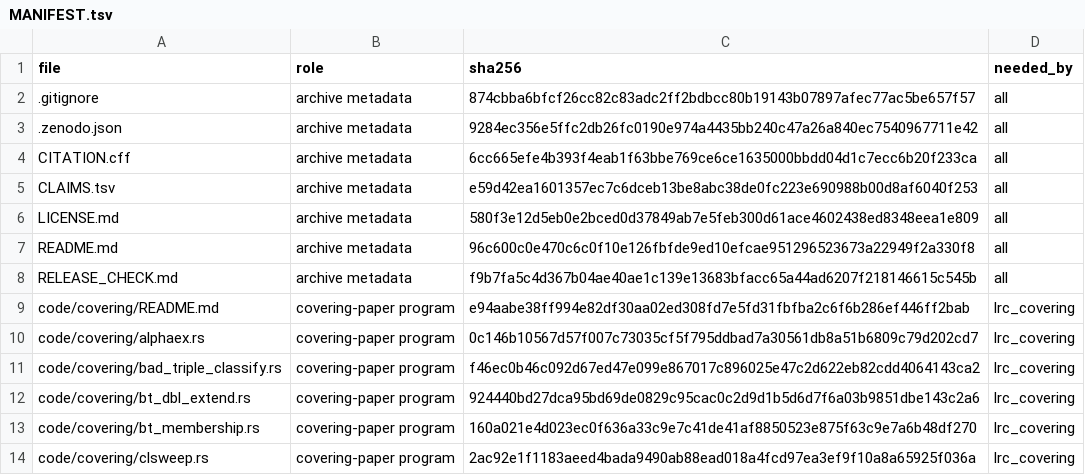
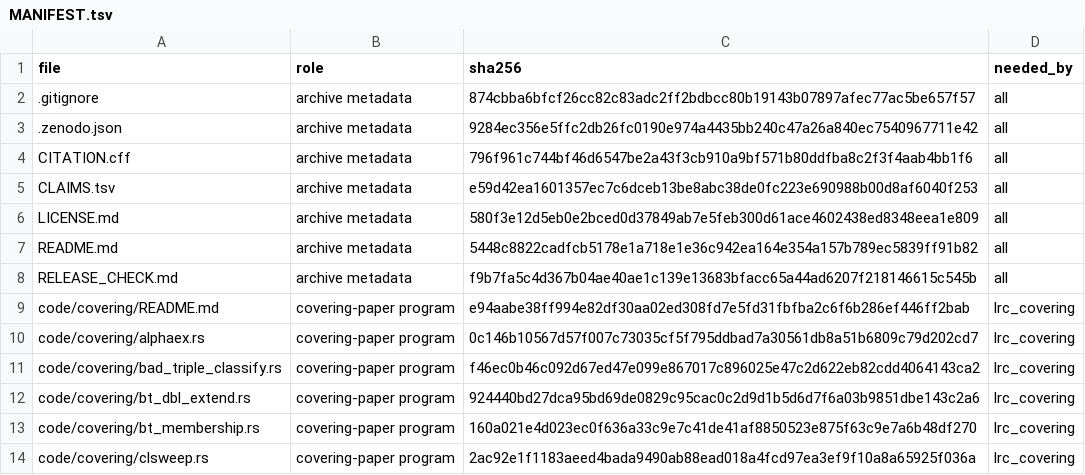
Before and after one commit to ElVec1o/lonely-runner-covering, a TSV file: MANIFEST.tsv, drawn as a sheet; only a part is shown.

Commit message:
Refresh MANIFEST.tsv hashes for the DOI edits

```diff
--- a/MANIFEST.tsv
+++ b/MANIFEST.tsv
@@ -3,6 +3,6 @@ file	role	sha256	needed_by
 .zenodo.json	archive metadata	9284ec356e5ffc2db26fc0190e974a4435bb240c47a26a840ec7540967711e42	all
-CITATION.cff	archive metadata	6cc665efe4b393f4eab1f63bbe769ce6ce1635000bbdd04d1c7ecc6b20f233ca	all
+CITATION.cff	archive metadata	796f961c744bf46d6547be2a43f3cb910a9bf571b80ddfba8c2f3f4aab4bb1f6	all
 CLAIMS.tsv	archive metadata	e59d42ea1601357ec7c6dceb13be8abc38de0fc223e690988b00d8af6040f253	all
 LICENSE.md	archive metadata	580f3e12d5eb0e2bced0d37849ab7e5feb300d61ace4602438ed8348eea1e809	all
-README.md	archive metadata	96c600c0e470c6c0f10e126fbfde9ed10efcae951296523673a22949f2a330f8	all
+README.md	archive metadata	5448c8822cadfcb5178e1a718e1e36c942ea164e354a157b789ec5839ff91b82	all
 RELEASE_CHECK.md	archive metadata	f9b7fa5c4d367b04ae40ae1c139e13683bfacc65a44ad6207f218146615c545b	all
```
